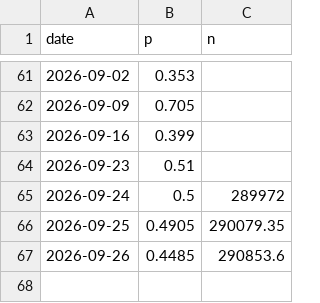
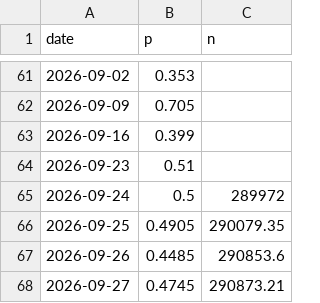
Before and after one commit to jaebooker/ai-risk-ledger, a CSV file: data/history/ks-oaiagi-27.csv, drawn as a sheet; only a part is shown, gaps mark what is left out; the diff names each change by its address in the sheet, - before the commit and + after, or states it on an @@ line.

```diff
--- a/data/history/ks-oaiagi-27.csv
+++ b/data/history/ks-oaiagi-27.csv
+row 68: 2026-09-27 | 0.4745 | 290873.21
```
Also changed, not shown: data/history/ks-oaiagi-26.csv, data/history/ks-oaiagi-29.csv, 27 other files.
